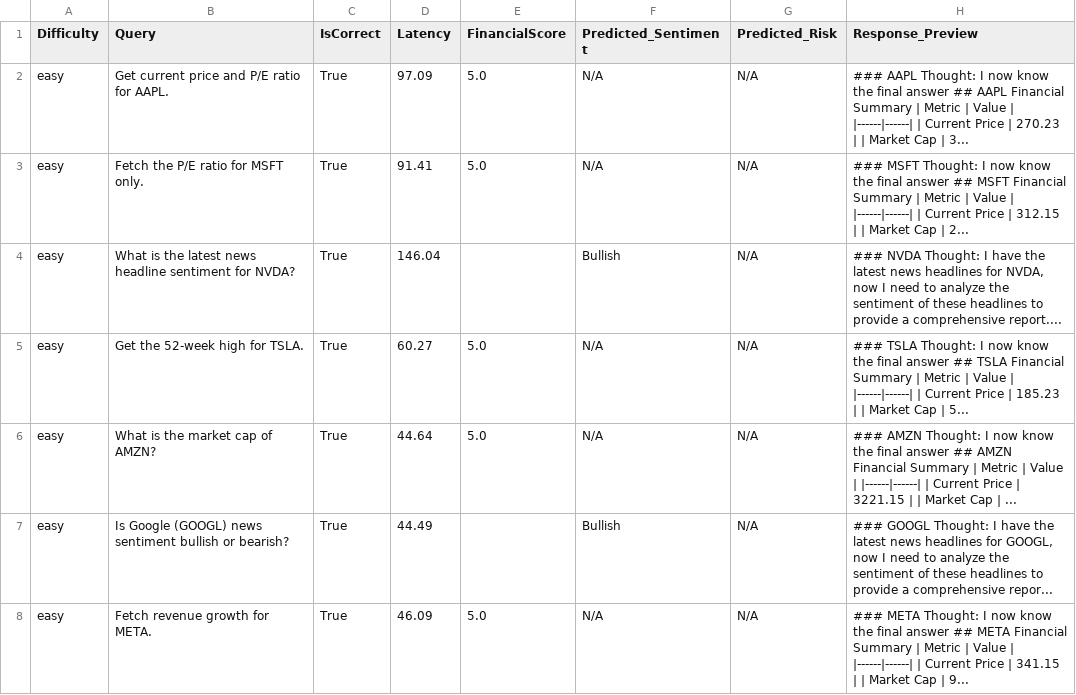
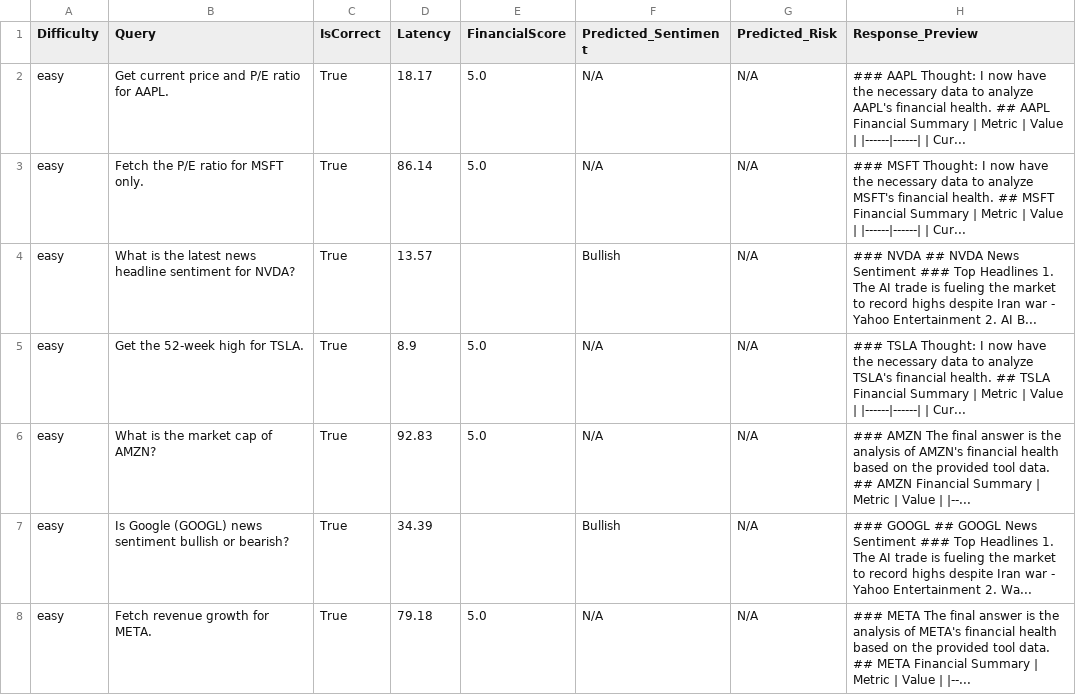
Before and after one commit to aniruddhapxtil/Financial_Agent--Final-year-project-, a CSV file: evaluation_results_detailed.csv, drawn as a sheet; only a part is shown; the diff covers the shown part only.

```diff
--- a/evaluation_results_detailed.csv
+++ b/evaluation_results_detailed.csv
@@ -1,8 +1,8 @@
 Difficulty,Query,IsCorrect,Latency,FinancialScore,Predicted_Sentiment,Predicted_Risk,Response_Preview
-easy,Get current price and P/E ratio for AAPL.,True,97.09,5.0,N/A,N/A,### AAPL Thought: I now know the final answer ## AAPL Financial Summary | Metric | Value | |------|------| | Current Price | 270.23 | | Market Cap | 3...
-easy,Fetch the P/E ratio for MSFT only.,True,91.41,5.0,N/A,N/A,### MSFT Thought: I now know the final answer ## MSFT Financial Summary | Metric | Value | |------|------| | Current Price | 312.15 | | Market Cap | 2...
-easy,What is the latest news headline sentiment for NVDA?,True,146.04,,Bullish,N/A,"### NVDA Thought: I have the latest news headlines for NVDA, now I need to analyze the sentiment of these headlines to provide a comprehensive report...."
-easy,Get the 52-week high for TSLA.,True,60.27,5.0,N/A,N/A,### TSLA Thought: I now know the final answer ## TSLA Financial Summary | Metric | Value | |------|------| | Current Price | 185.23 | | Market Cap | 5...
-easy,What is the market cap of AMZN?,True,44.64,5.0,N/A,N/A,### AMZN Thought: I now know the final answer ## AMZN Financial Summary | Metric | Value | |------|------| | Current Price | 3221.15 | | Market Cap | ...
-easy,Is Google (GOOGL) news sentiment bullish or bearish?,True,44.49,,Bullish,N/A,"### GOOGL Thought: I have the latest news headlines for GOOGL, now I need to analyze the sentiment of these headlines to provide a comprehensive repor..."
-easy,Fetch revenue growth for META.,True,46.09,5.0,N/A,N/A,### META Thought: I now know the final answer ## META Financial Summary | Metric | Value | |------|------| | Current Price | 341.15 | | Market Cap | 9...
+easy,Get current price and P/E ratio for AAPL.,True,18.17,5.0,N/A,N/A,### AAPL Thought: I now have the necessary data to analyze AAPL's financial health. ## AAPL Financial Summary | Metric | Value | |------|------| | Cur...
+easy,Fetch the P/E ratio for MSFT only.,True,86.14,5.0,N/A,N/A,### MSFT Thought: I now have the necessary data to analyze MSFT's financial health. ## MSFT Financial Summary | Metric | Value | |------|------| | Cur...
+easy,What is the latest news headline sentiment for NVDA?,True,13.57,,Bullish,N/A,### NVDA ## NVDA News Sentiment ### Top Headlines 1. The AI trade is fueling the market to record highs despite Iran war - Yahoo Entertainment 2. AI B...
+easy,Get the 52-week high for TSLA.,True,8.9,5.0,N/A,N/A,### TSLA Thought: I now have the necessary data to analyze TSLA's financial health. ## TSLA Financial Summary | Metric | Value | |------|------| | Cur...
+easy,What is the market cap of AMZN?,True,92.83,5.0,N/A,N/A,### AMZN The final answer is the analysis of AMZN's financial health based on the provided tool data. ## AMZN Financial Summary | Metric | Value | |--...
+easy,Is Google (GOOGL) news sentiment bullish or bearish?,True,34.39,,Bullish,N/A,### GOOGL ## GOOGL News Sentiment ### Top Headlines 1. The AI trade is fueling the market to record highs despite Iran war - Yahoo Entertainment 2. Wa...
+easy,Fetch revenue growth for META.,True,79.18,5.0,N/A,N/A,### META The final answer is the analysis of META's financial health based on the provided tool data. ## META Financial Summary | Metric | Value | |--...
```
Also changed, not shown: 4 added rows and 4 edited cells elsewhere in this file, 5 other files.
